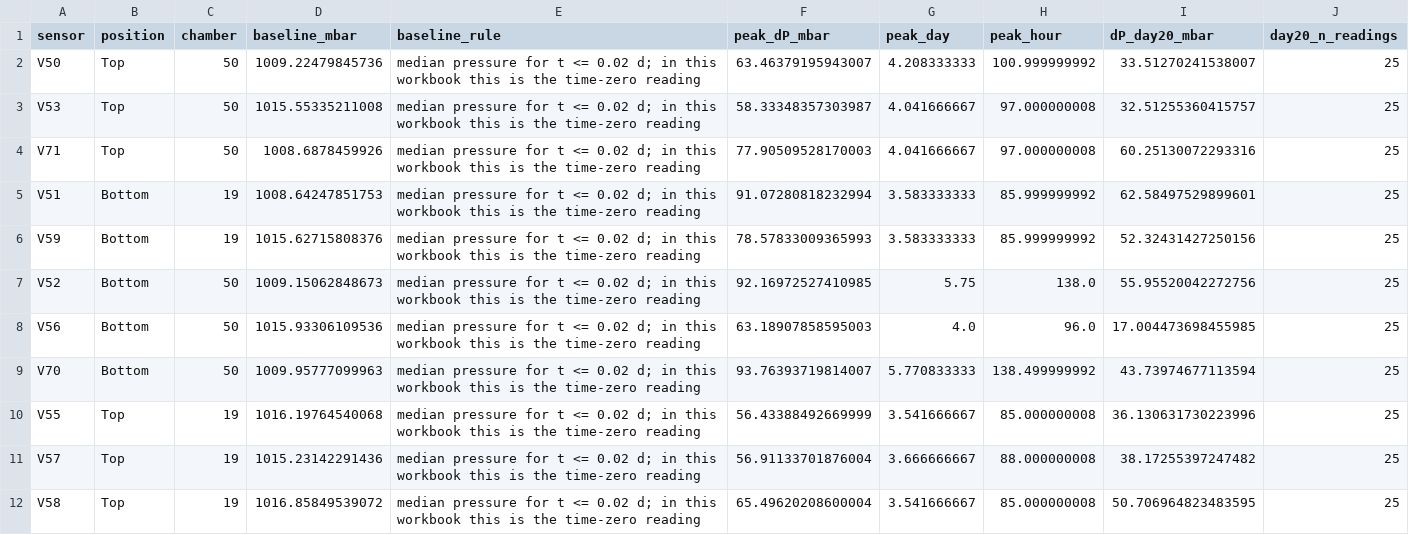
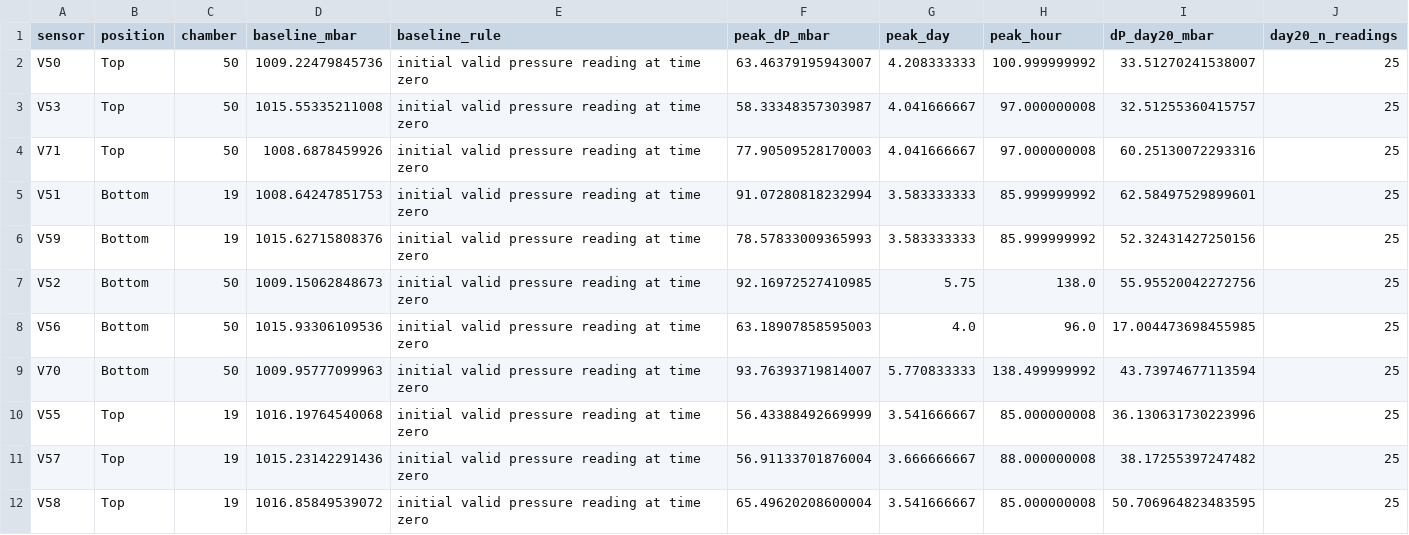
Before and after one commit to kamran-mehravar/BiB-paper, a CSV file: pressure_summary_raw.csv, drawn as a sheet.

Commit message:
Resolve final lactic and baseline audit

```diff
--- a/pressure_summary_raw.csv
+++ b/pressure_summary_raw.csv
@@ -1,12 +1,12 @@
 sensor,position,chamber,baseline_mbar,baseline_rule,peak_dP_mbar,peak_day,peak_hour,dP_day20_mbar,day20_n_readings
-V50,Top,50,1009.22479845736,median pressure for t <= 0.02 d; in this workbook this is the time-zero reading,63.46379195943007,4.208333333,100.999999992,33.51270241538007,25
-V53,Top,50,1015.55335211008,median pressure for t <= 0.02 d; in this workbook this is the time-zero reading,58.33348357303987,4.041666667,97.000000008,32.51255360415757,25
-V71,Top,50,1008.6878459926,median pressure for t <= 0.02 d; in this workbook this is the time-zero reading,77.90509528170003,4.041666667,97.000000008,60.25130072293316,25
-V51,Bottom,19,1008.64247851753,median pressure for t <= 0.02 d; in this workbook this is the time-zero reading,91.07280818232994,3.583333333,85.999999992,62.58497529899601,25
-V59,Bottom,19,1015.62715808376,median pressure for t <= 0.02 d; in this workbook this is the time-zero reading,78.57833009365993,3.583333333,85.999999992,52.32431427250156,25
-V52,Bottom,50,1009.15062848673,median pressure for t <= 0.02 d; in this workbook this is the time-zero reading,92.16972527410985,5.75,138.0,55.95520042272756,25
-V56,Bottom,50,1015.93306109536,median pressure for t <= 0.02 d; in this workbook this is the time-zero reading,63.18907858595003,4.0,96.0,17.004473698455985,25
-V70,Bottom,50,1009.95777099963,median pressure for t <= 0.02 d; in this workbook this is the time-zero reading,93.76393719814007,5.770833333,138.499999992,43.73974677113594,25
-V55,Top,19,1016.19764540068,median pressure for t <= 0.02 d; in this workbook this is the time-zero reading,56.43388492669999,3.541666667,85.000000008,36.130631730223996,25
-V57,Top,19,1015.23142291436,median pressure for t <= 0.02 d; in this workbook this is the time-zero reading,56.91133701876004,3.666666667,88.000000008,38.17255397247482,25
-V58,Top,19,1016.85849539072,median pressure for t <= 0.02 d; in this workbook this is the time-zero reading,65.49620208600004,3.541666667,85.000000008,50.706964823483595,25
+V50,Top,50,1009.22479845736,initial valid pressure reading at time zero,63.46379195943007,4.208333333,100.999999992,33.51270241538007,25
+V53,Top,50,1015.55335211008,initial valid pressure reading at time zero,58.33348357303987,4.041666667,97.000000008,32.51255360415757,25
+V71,Top,50,1008.6878459926,initial valid pressure reading at time zero,77.90509528170003,4.041666667,97.000000008,60.25130072293316,25
+V51,Bottom,19,1008.64247851753,initial valid pressure reading at time zero,91.07280818232994,3.583333333,85.999999992,62.58497529899601,25
+V59,Bottom,19,1015.62715808376,initial valid pressure reading at time zero,78.57833009365993,3.583333333,85.999999992,52.32431427250156,25
+V52,Bottom,50,1009.15062848673,initial valid pressure reading at time zero,92.16972527410985,5.75,138.0,55.95520042272756,25
+V56,Bottom,50,1015.93306109536,initial valid pressure reading at time zero,63.18907858595003,4.0,96.0,17.004473698455985,25
+V70,Bottom,50,1009.95777099963,initial valid pressure reading at time zero,93.76393719814007,5.770833333,138.499999992,43.73974677113594,25
+V55,Top,19,1016.19764540068,initial valid pressure reading at time zero,56.43388492669999,3.541666667,85.000000008,36.130631730223996,25
+V57,Top,19,1015.23142291436,initial valid pressure reading at time zero,56.91133701876004,3.666666667,88.000000008,38.17255397247482,25
+V58,Top,19,1016.85849539072,initial valid pressure reading at time zero,65.49620208600004,3.541666667,85.000000008,50.706964823483595,25
```
Also changed, not shown: 10 other files.
